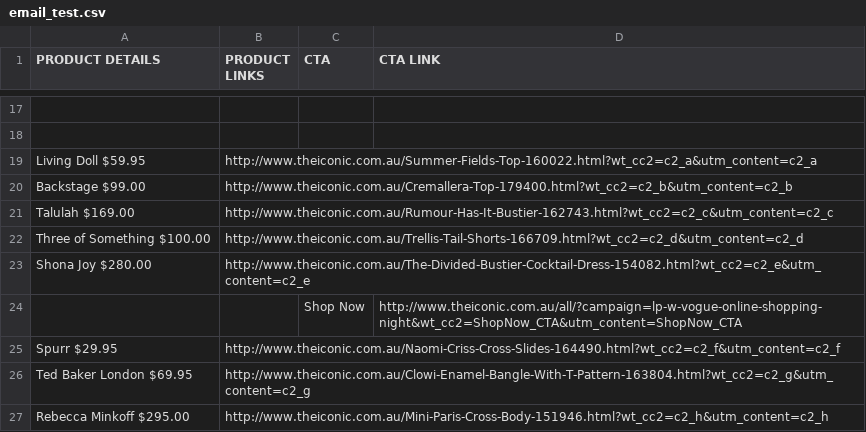
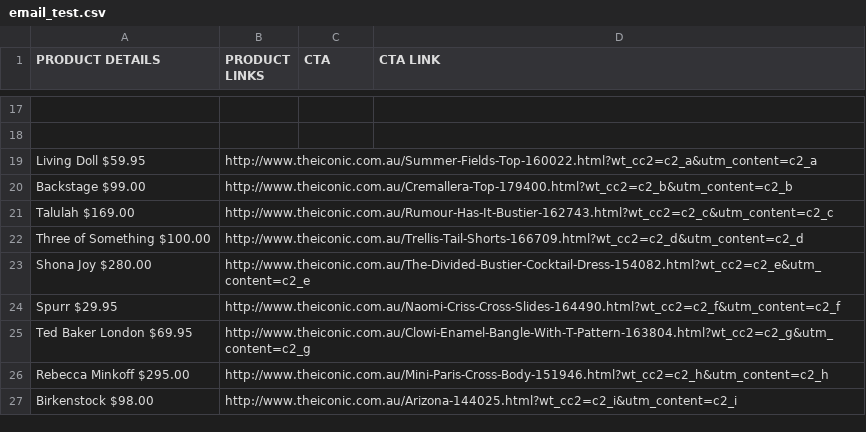
Before and after one commit to rirachoi/table_manager, a CSV file: email_test.csv, drawn as a sheet; only a part is shown, gaps mark what is left out; the shorter side is filled out with more unchanged rows; the diff names each change by its address in the sheet, - before the commit and + after, or states it on an @@ line.

```diff
--- a/email_test.csv
+++ b/email_test.csv
-row 24:  |  | Shop Now | http://www.theiconic.com.au/all/?campaign=lp-w-vogue-online-shopping-night&wt_cc2=ShopNow_CTA&utm_content=ShopNow_CTA
```
Also changed, not shown: 56 other files.
